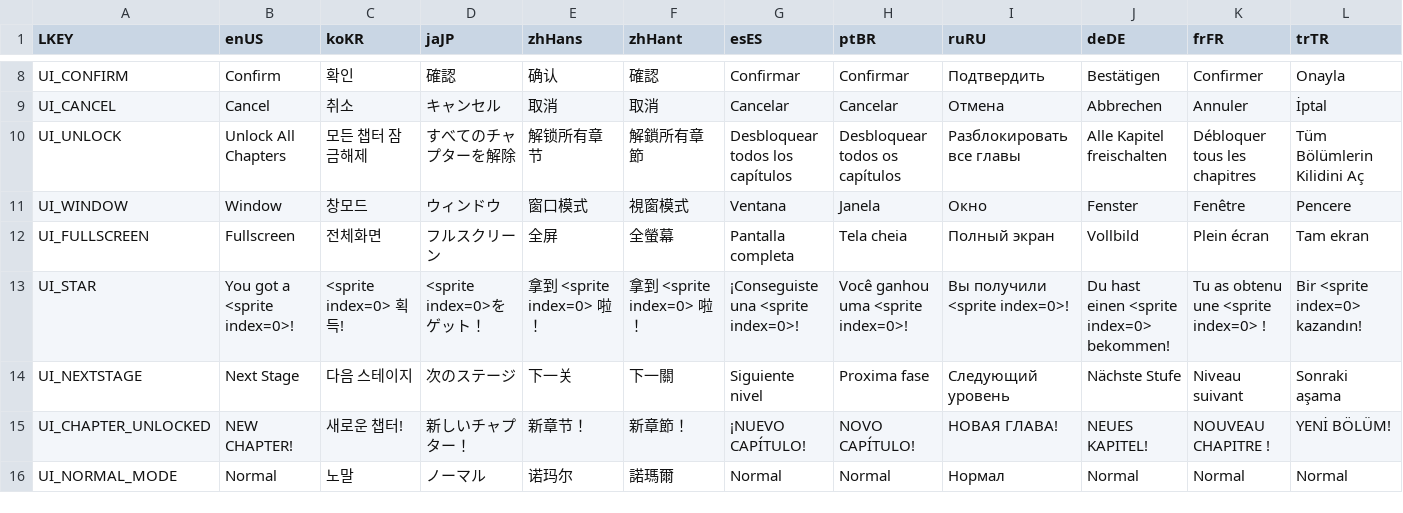
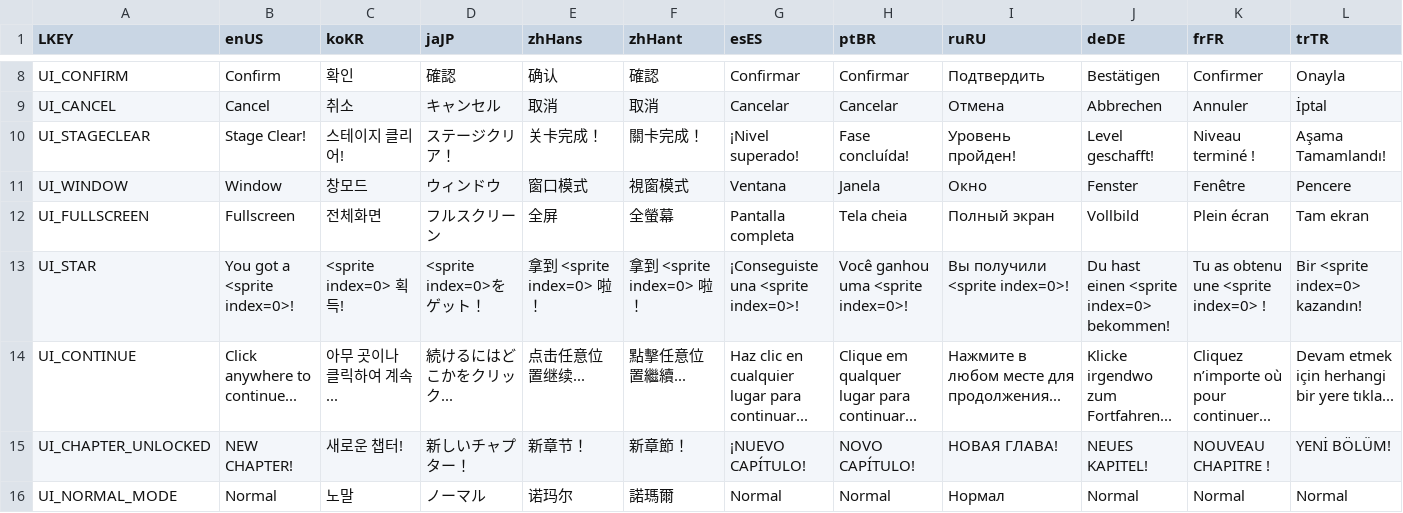
Before and after one commit to Surune/BiTile, a CSV file: Assets/Resources/localization.csv, drawn as a sheet; only a part is shown, gaps mark what is left out; removed rows and columns are numbered as before the commit, all else as after; rows hold the shown columns only; the diff names each change by its address in the sheet, - before the commit and + after, or states it on an @@ line.

Commit message:
change clear, star notification

```diff
--- a/Assets/Resources/localization.csv
+++ b/Assets/Resources/localization.csv
-row 10: UI_UNLOCK | Unlock All Chapters | 모든 챕터 잠금해제 | すべてのチャプターを解除 | 解锁所有章节 | 解鎖所有章節 | Desbloquear todos los capítulos | Desbloquear todos os capítulos | Разблокировать все главы | Alle Kapitel freischalten | Débloquer tous les chapitres | Tüm Bölümlerin Kilidini Aç
+row 10: UI_STAGECLEAR | Stage Clear! | 스테이지 클리어! | ステージクリア！ | 关卡完成！ | 關卡完成！ | ¡Nivel superado! | Fase concluída! | Уровень пройден! | Level geschafft! | Niveau terminé ! | Aşama Tamamlandı!
-row 14: UI_NEXTSTAGE | Next Stage | 다음 스테이지 | 次のステージ | 下一关 | 下一關 | Siguiente nivel | Proxima fase | Следующий уровень | Nächste Stufe | Niveau suivant | Sonraki aşama
+row 14: UI_CONTINUE | Click anywhere to continue... | 아무 곳이나 클릭하여 계속... | 続けるにはどこかをクリック... | 点击任意位置继续... | 點擊任意位置繼續... | Haz clic en cualquier lugar para continuar... | Clique em qualquer lugar para continuar... | Нажмите в любом месте для продолжения... | Klicke irgendwo zum Fortfahren... | Cliquez n’importe où pour continuer... | Devam etmek için herhangi bir yere tıkla...
```
Also changed, not shown: 17 other files.
